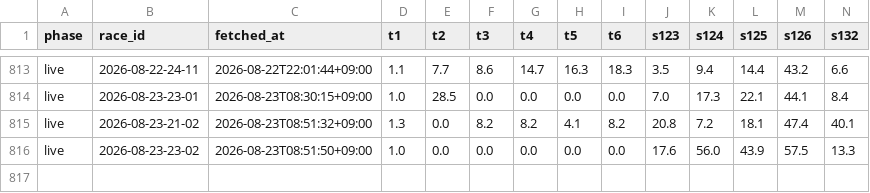
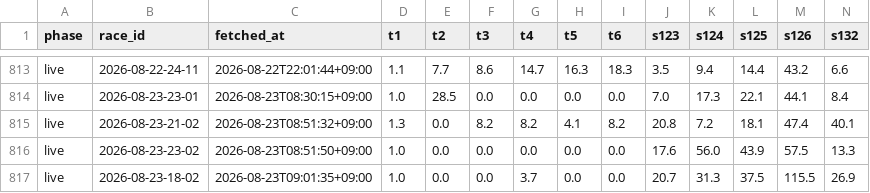
Before and after one commit to denden56-cloud/boatrace-papertrade, a CSV file: state/odds/2026-08.csv, drawn as a sheet; only a part is shown, gaps mark what is left out; rows hold the shown columns only; the diff names each change by its address in the sheet, - before the commit and + after, or states it on an @@ line.

```diff
--- a/state/odds/2026-08.csv
+++ b/state/odds/2026-08.csv
+row 817: live | 2026-08-23-18-02 | 2026-08-23T09:01:35+09:00 | 1.0 | 0.0 | 0.0 | 3.7 | 0.0 | 0.0 | 20.7 | 31.3 | 37.5 | 115.5 | 26.9
```
Also changed, not shown: state/beforeinfo.csv, state/checked.csv, 1 other file.
